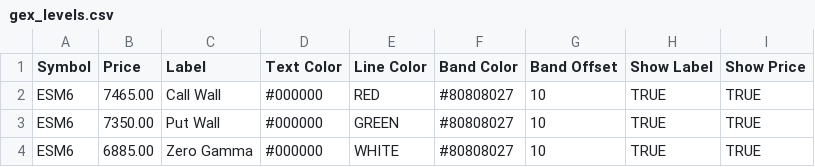
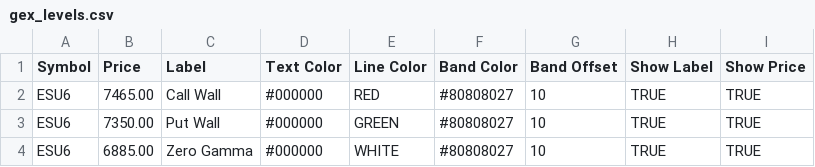
Before and after one commit to bjmuzila/dash, a CSV file: gex_levels.csv, drawn as a sheet.

```diff
--- a/gex_levels.csv
+++ b/gex_levels.csv
@@ -1,4 +1,4 @@
 Symbol,Price,Label,Text Color,Line Color,Band Color,Band Offset,Show Label,Show Price
-ESM6,7465.00,Call Wall,#000000,RED,#80808027,10,TRUE,TRUE
-ESM6,7350.00,Put Wall,#000000,GREEN,#80808027,10,TRUE,TRUE
-ESM6,6885.00,Zero Gamma,#000000,WHITE,#80808027,10,TRUE,TRUE
+ESU6,7465.00,Call Wall,#000000,RED,#80808027,10,TRUE,TRUE
+ESU6,7350.00,Put Wall,#000000,GREEN,#80808027,10,TRUE,TRUE
+ESU6,6885.00,Zero Gamma,#000000,WHITE,#80808027,10,TRUE,TRUE
```
Also changed, not shown: 9 other files.
